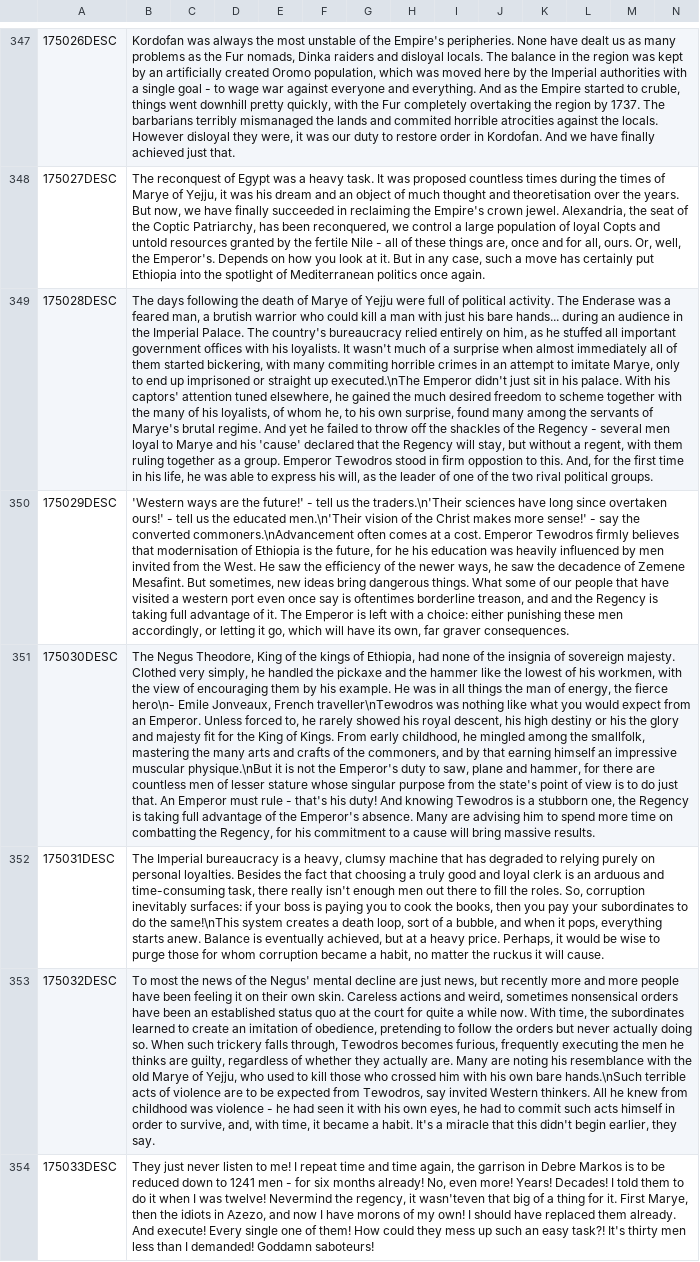
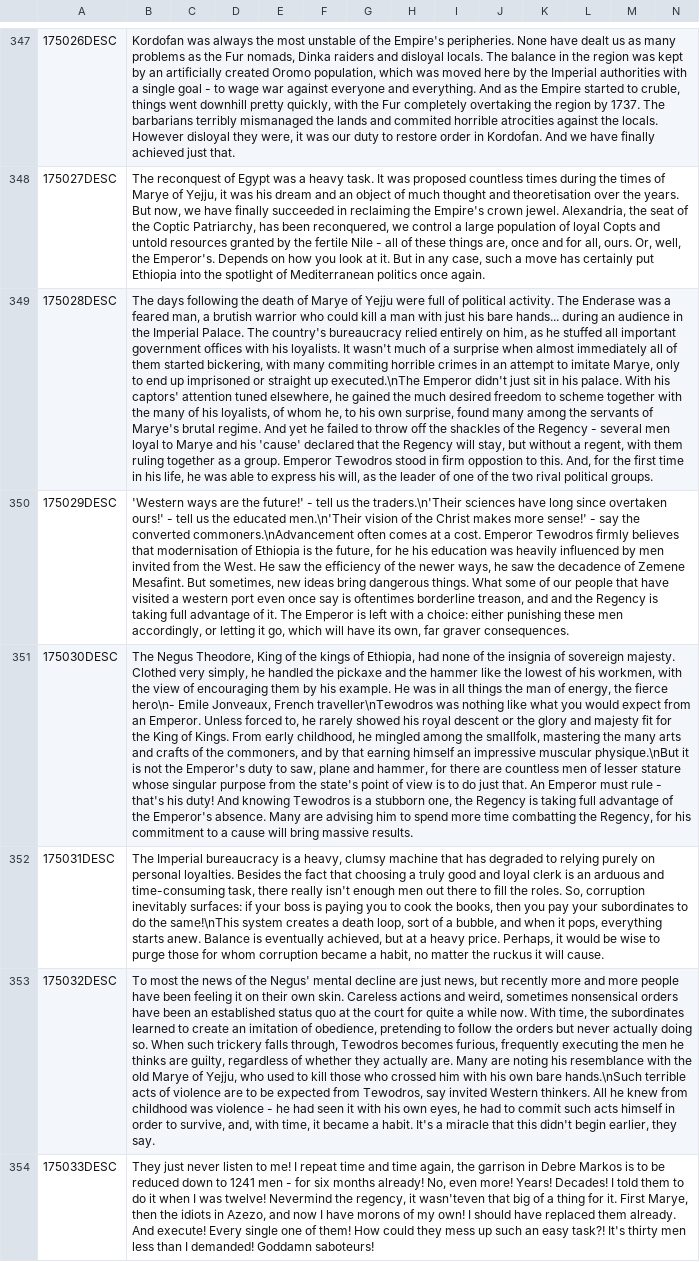
Before and after one commit to vimpelis/The-Komneniad, a CSV file: The Komneniad/localisation/Komneniad_Events.csv, drawn as a sheet; only a part is shown, gaps mark what is left out; the diff names each change by its address in the sheet, - before the commit and + after, or states it on an @@ line.

```diff
--- a/The Komneniad/localisation/Komneniad_Events.csv
+++ b/The Komneniad/localisation/Komneniad_Events.csv
-B351: …his royal descent, his high destiny or his the glory and majesty fit for the King of Kings. From early childhood, he mingled among the smallfolk, mastering the many arts and crafts of the commoners, and by that earning himself an impressive muscular physique.\nBut it is not the Emperor's duty to saw, plane and hammer, for there are countless men of lesser stature whose singular purpose from the state's point of view is to do just that. An Emperor must rule - that's his duty! And knowing Tewodros is a stubborn one, the Regency is taking full advantage of the Emperor's absence. Many are advising him to spend more time on combatting the…
+B351: …his royal descent or the glory and majesty fit for the King of Kings. From early childhood, he mingled among the smallfolk, mastering the many arts and crafts of the commoners, and by that earning himself an impressive muscular physique.\nBut it is not the Emperor's duty to saw, plane and hammer, for there are countless men of lesser stature whose singular purpose from the state's point of view is to do just that. An Emperor must rule - that's his duty! And knowing Tewodros is a stubborn one, the Regency is taking full advantage of the Emperor's absence. Many are advising him to spend more time combatting the…
```
Also changed, not shown: The Komneniad/localisation/Komneniad_Map.csv, 33 other files.
